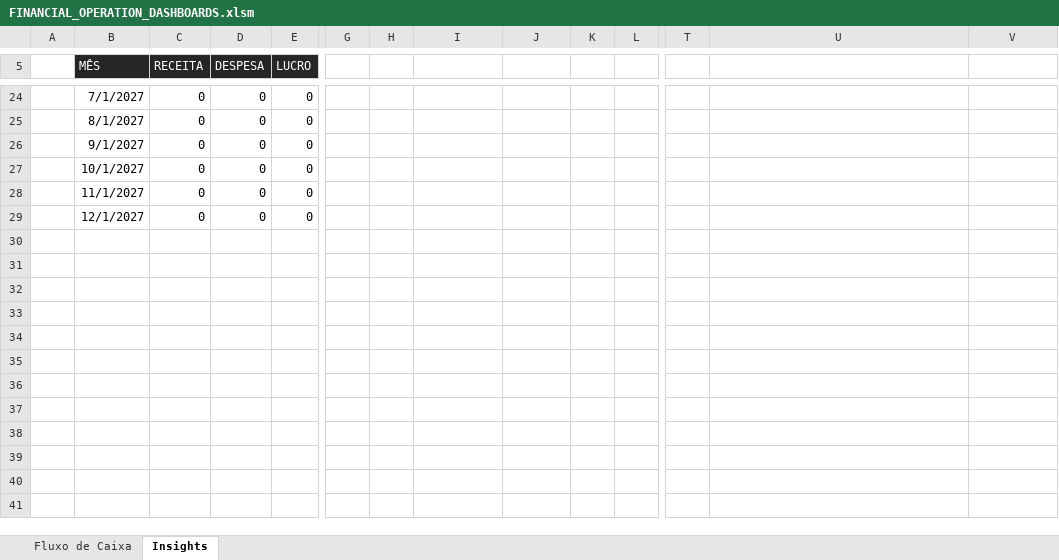
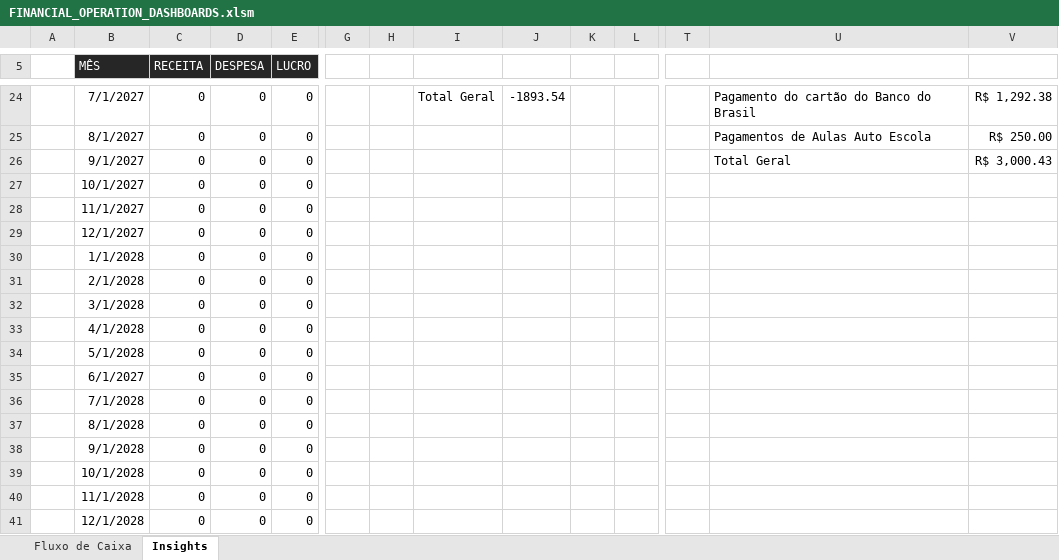
Before and after one commit to lucazlimabjj/financial_operation_dashboard, an Excel workbook: FINANCIAL_OPERATION_DASHBOARDS.xlsm, sheet Insights, drawn as a sheet; only a part is shown, gaps mark what is left out; values as stored, in another font and other column widths than the file's, no borders; charts and pictures and table styles not drawn; rows hold the shown columns only; the diff covers the shown part only; the diff names each change by its address in the sheet, - before the commit and + after, or states it on an @@ line.

Commit message:
Primeiro avanço na aba de Insights - Criação de alguns novos gráficos e reformulação do gráfico principal de desempenho ao decorrer do tempo

```diff
--- a/FINANCIAL_OPERATION_DASHBOARDS.xlsm (sheet Insights)
+++ b/FINANCIAL_OPERATION_DASHBOARDS.xlsm (sheet Insights)
-I24: (empty)
+I24: Total Geral
-J24: (empty)
+J24: -1893.54
-U24: (empty)
+U24: Pagamento do cartão do Banco do Brasil
-V24: (empty)
+V24: R$ 1,292.38
-U25: (empty)
+U25: Pagamentos de Aulas Auto Escola
-V25: (empty)
+V25: R$ 250.00
-U26: (empty)
+U26: Total Geral
-V26: (empty)
+V26: R$ 3,000.43
+row 30:  | 1/1/2028 | 0 | 0 | 0
+row 31:  | 2/1/2028 | 0 | 0 | 0
+row 32:  | 3/1/2028 | 0 | 0 | 0
+row 33:  | 4/1/2028 | 0 | 0 | 0
+row 34:  | 5/1/2028 | 0 | 0 | 0
+row 35:  | 6/1/2027 | 0 | 0 | 0
+row 36:  | 7/1/2028 | 0 | 0 | 0
+row 37:  | 8/1/2028 | 0 | 0 | 0
+row 38:  | 9/1/2028 | 0 | 0 | 0
+row 39:  | 10/1/2028 | 0 | 0 | 0
+row 40:  | 11/1/2028 | 0 | 0 | 0
+row 41:  | 12/1/2028 | 0 | 0 | 0
```
Also changed, not shown: 38 edited cells and merged cells elsewhere in this sheet, sheet Fluxo de Caixa, charts or pictures.
